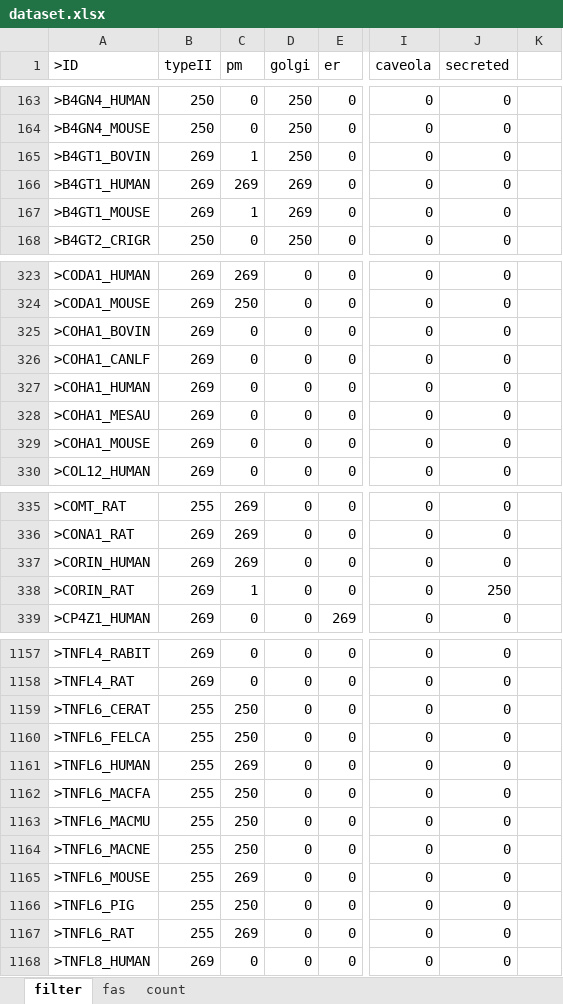
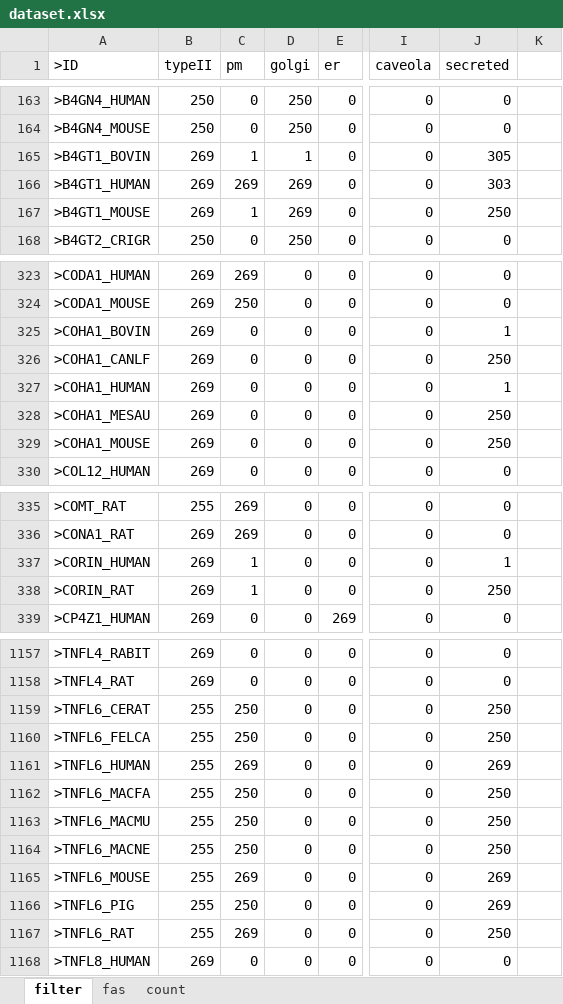
Before and after one commit to puppoppo/uniprot_typeII_TMReco, an Excel workbook: dataset.xlsx, sheet filter, drawn as a sheet; only a part is shown, gaps mark what is left out; values as stored, in another font and other column widths than the file's, no borders; charts and pictures and table styles not drawn; the diff covers the shown part only; the diff names each change by its address in the sheet, - before the commit and + after, or states it on an @@ line.

```diff
--- a/dataset.xlsx (sheet filter)
+++ b/dataset.xlsx (sheet filter)
-D165 (golgi): 250
+D165 (golgi): 1
-J165 (secreted): 0
+J165 (secreted): 305
-J166 (secreted): 0
+J166 (secreted): 303
-J167 (secreted): 0
+J167 (secreted): 250
-J325 (secreted): 0
+J325 (secreted): 1
-J326 (secreted): 0
+J326 (secreted): 250
-J327 (secreted): 0
+J327 (secreted): 1
-J328:J329 (secreted): 0
+J328:J329 (secreted): 250
-C337 (pm): 269
+C337 (pm): 1
-J337 (secreted): 0
+J337 (secreted): 1
-J1159:J1160 (secreted): 0
+J1159:J1160 (secreted): 250
-J1161 (secreted): 0
+J1161 (secreted): 269
-J1162:J1164 (secreted): 0
+J1162:J1164 (secreted): 250
-J1165:J1166 (secreted): 0
+J1165:J1166 (secreted): 269
-J1167 (secreted): 0
+J1167 (secreted): 250
```
Also changed, not shown: 67 edited cells elsewhere in this sheet, sheet count, sheet fas, charts or pictures, 1 other file.
